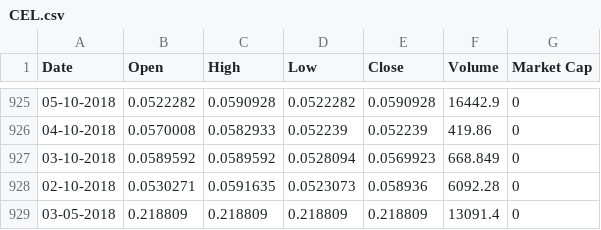
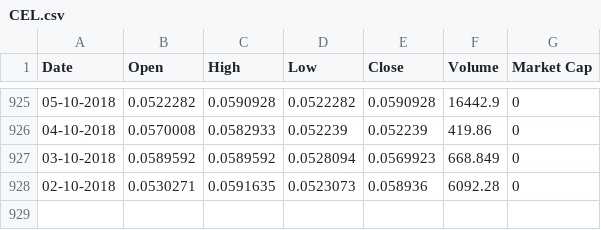
Before and after one commit to mpaverill/.crypto, a CSV file: DATA/CEL.csv, drawn as a sheet; only a part is shown, gaps mark what is left out.

Commit message:
Found the earliest recorded dates available for each asset. All assets have day-to-day data beginning at different years. I will use all data and allow the recurrent net to handle the zeros as missing data. Should be okay, reference P.102 of text.

```diff
--- a/DATA/CEL.csv
+++ b/DATA/CEL.csv
@@ -928,2 +928 @@ Date,Open,High,Low,Close,Volume,Market Cap
 02-10-2018,0.0530271,0.0591635,0.0523073,0.058936,6092.28,0
-03-05-2018,0.218809,0.218809,0.218809,0.218809,13091.4,0
```
Also changed, not shown: 2 other files.
